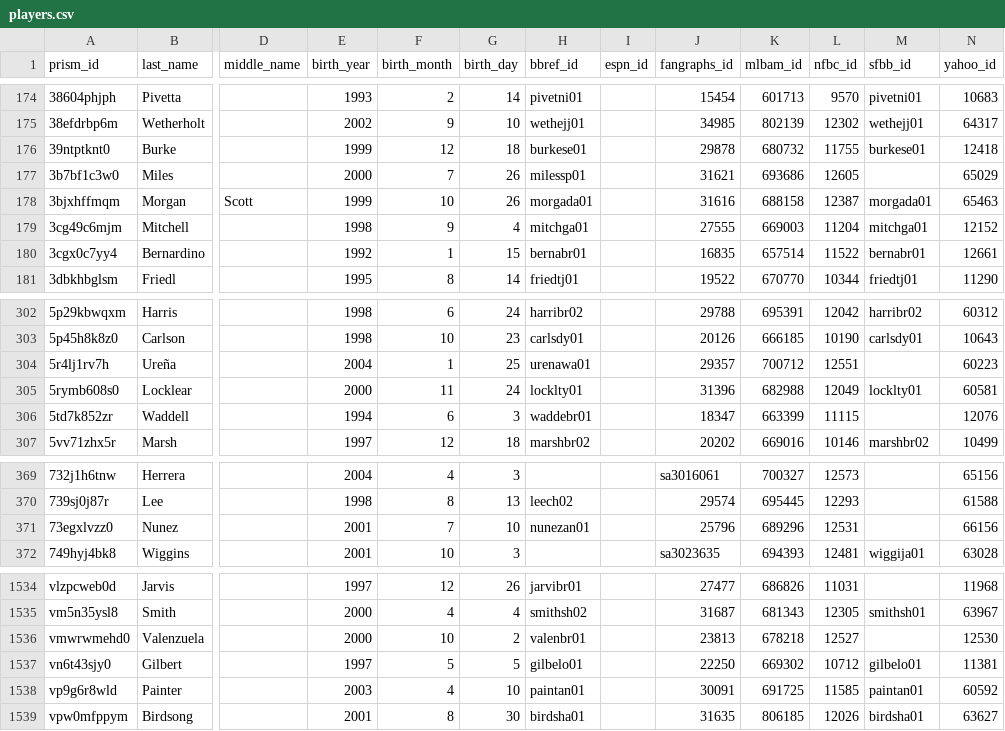
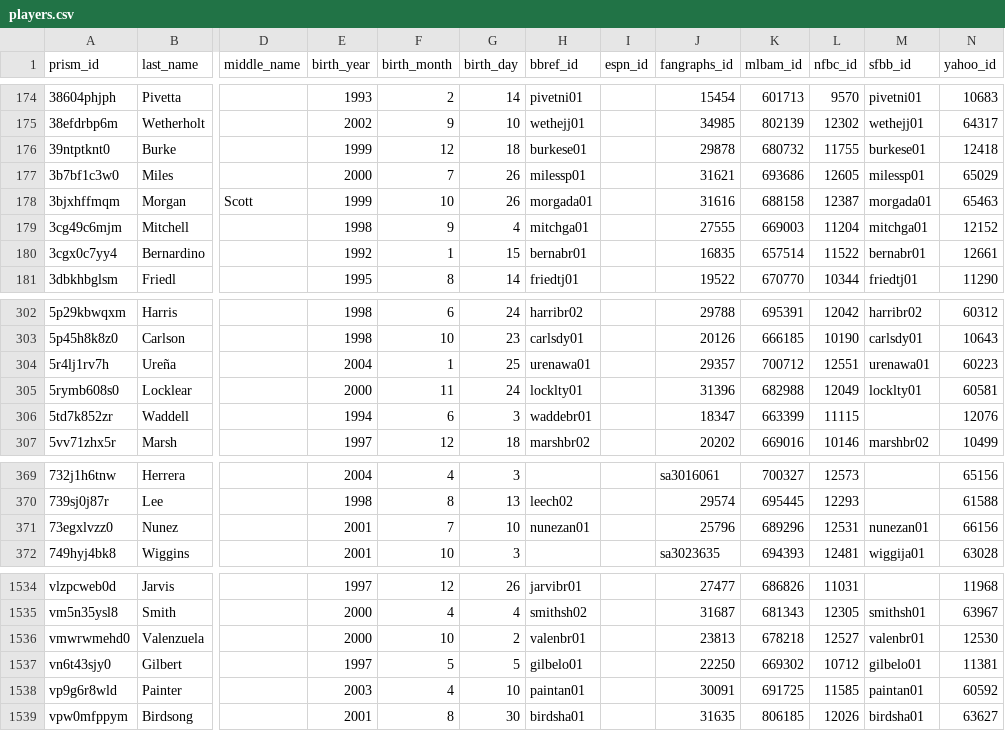
Before and after one commit to StatsVine/prism-crosswalk-data, a CSV file: data/mlb/players.csv, drawn as a sheet; only a part is shown, gaps mark what is left out; the diff names each change by its address in the sheet, - before the commit and + after, or states it on an @@ line.

```diff
--- a/data/mlb/players.csv
+++ b/data/mlb/players.csv
-M177 (sfbb_id): (empty)
+M177 (sfbb_id): milessp01
-M304 (sfbb_id): (empty)
+M304 (sfbb_id): urenawa01
-M371 (sfbb_id): (empty)
+M371 (sfbb_id): nunezan01
-M1536 (sfbb_id): (empty)
+M1536 (sfbb_id): valenbr01
```
